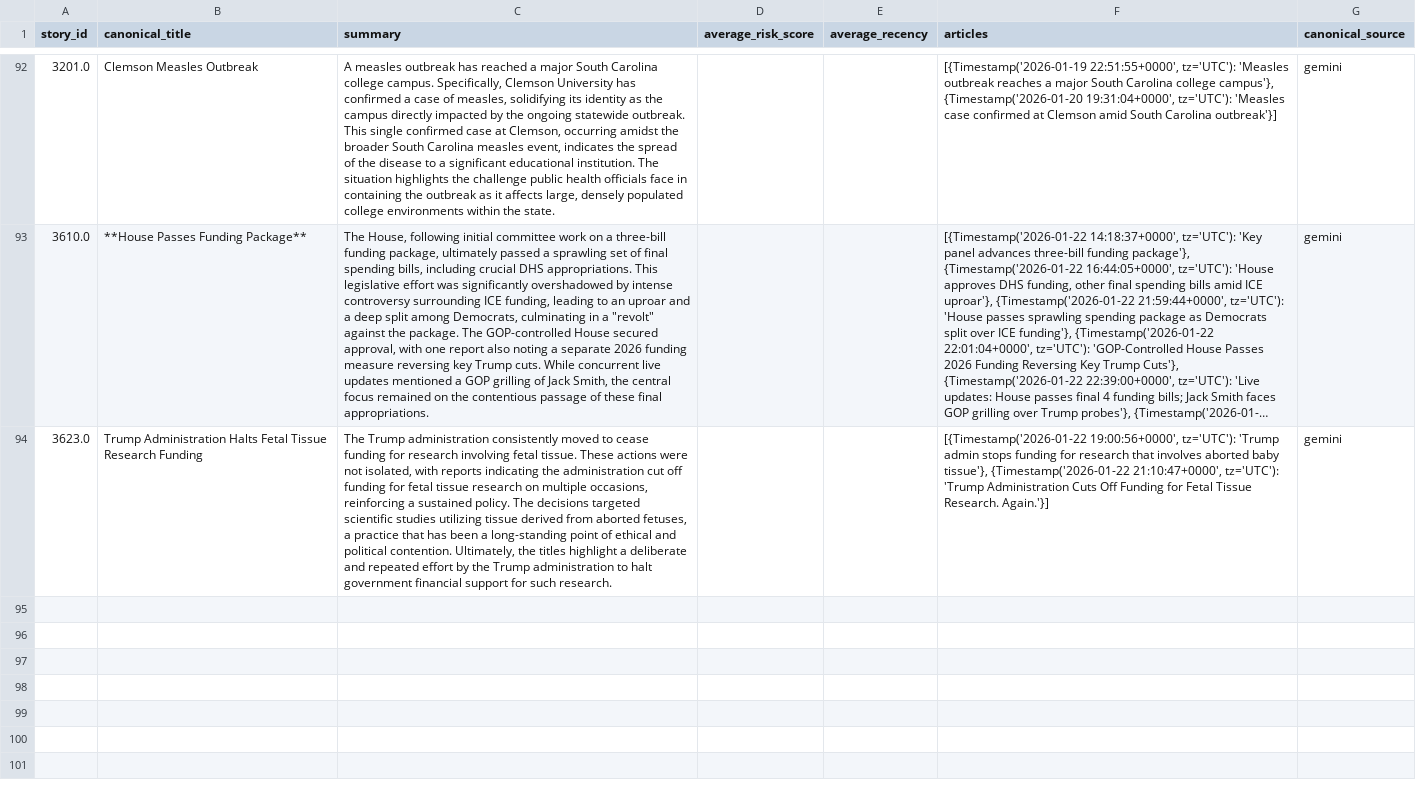
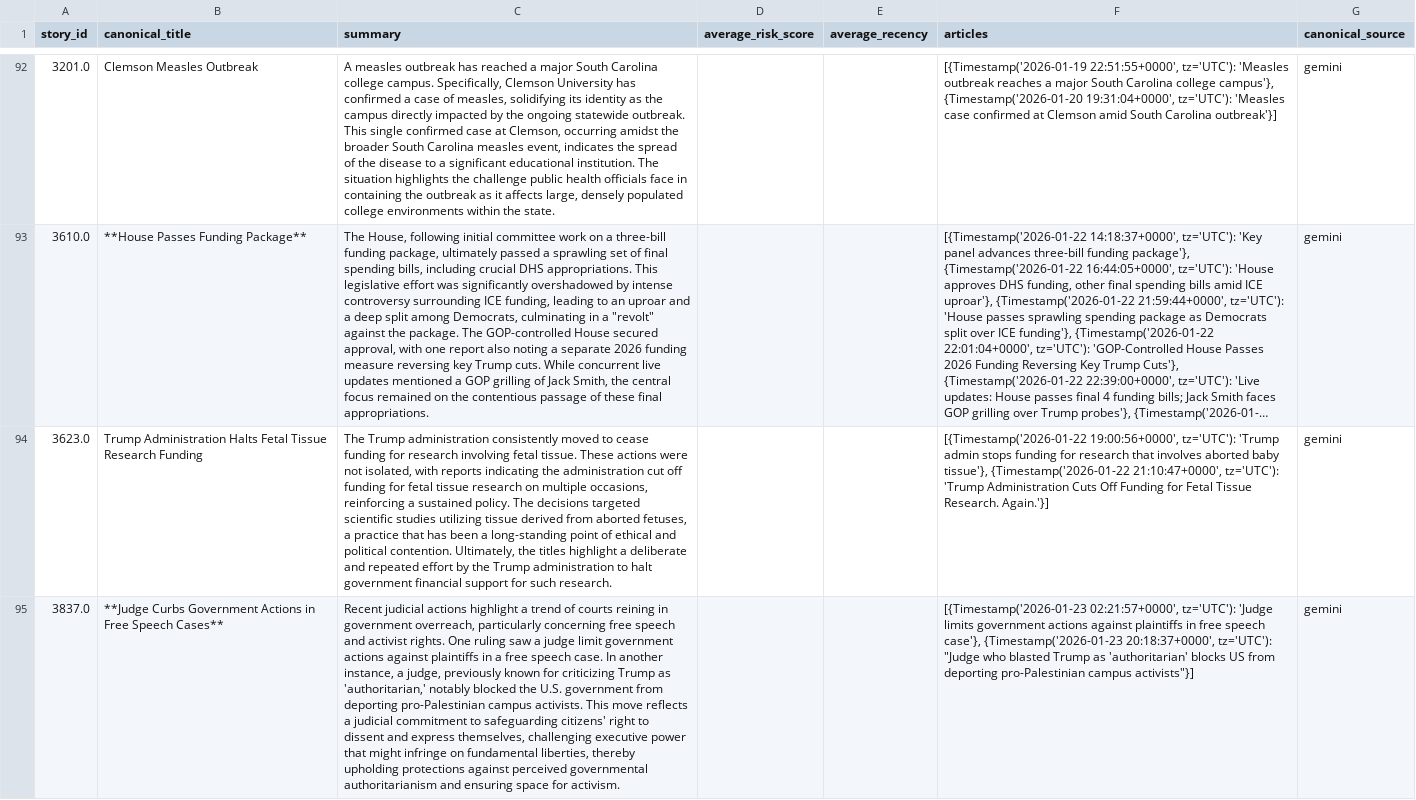
Before and after one commit to ERSRisk/Tulane-Sentiment-Analysis, a CSV file: Model_training/Canonical_Stories_with_Summaries.csv, drawn as a sheet; only a part is shown, gaps mark what is left out; long unchanged cells end in …; the diff names each change by its address in the sheet, - before the commit and + after, or states it on an @@ line.

```diff
--- a/Model_training/Canonical_Stories_with_Summaries.csv
+++ b/Model_training/Canonical_Stories_with_Summaries.csv
+row 95: 3837.0 | **Judge Curbs Government Actions in Free Speech Cases** | Recent judicial actions highlight a trend of courts reining in government overreach, particularly concerning free speech and activist rights. One ruling saw a judge limit government actions against plaintiffs in a free speech case. In another instance, a judge, previously known for criticizing Trump as 'authoritarian,' notably blocked the U.S. government from deporting pro-Palestinian campus activists. This move reflects a judicial commitment to safeguarding citizens' right to dissent and express themselves, challenging executive power that might infringe on fundamental liberties, thereby upholding protections against perceived governmental authoritarianism and ensuring space for activism. |  |  | [{Timestamp('2026-01-23 02:21:57+0000', tz='UTC'): 'Judge limits government actions against plaintiffs in free speech case'}, {Timestamp('2026-01-23 20:18:37+0000', tz='UTC'): "Judge who blasted Trump as 'authoritarian' blocks US from deporting pro-Palestinian campus activists"}] | gemini
```
Also changed, not shown: Model_training/topic_trend.csv, 5 other files.
